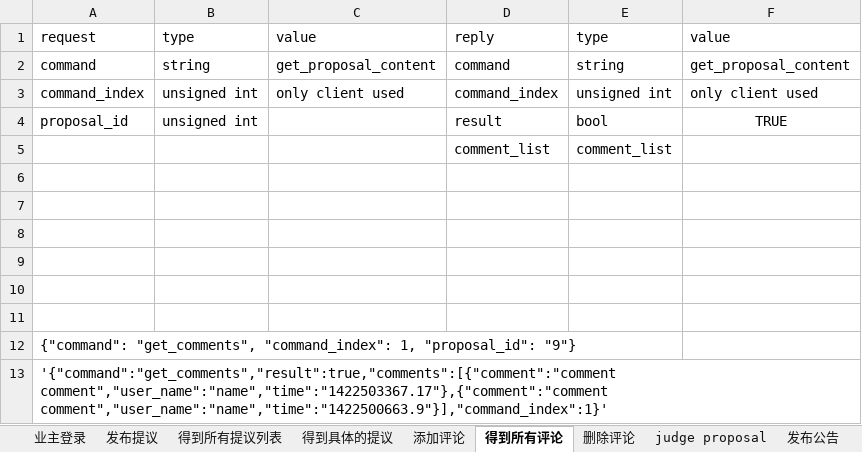
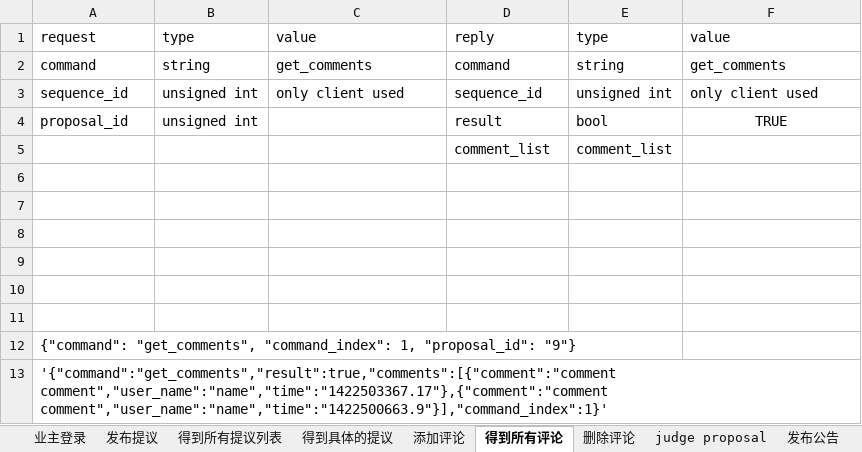
Before and after one commit to zhangkaich/Diesel_for_APP_Server, an Excel workbook: meeting.xlsx, sheet 得到所有评论, drawn as a sheet; values as stored, in another font and other column widths than the file's, no borders; the diff names each change by its address in the sheet, - before the commit and + after, or states it on an @@ line.

```diff
--- a/meeting.xlsx (sheet 得到所有评论)
+++ b/meeting.xlsx (sheet 得到所有评论)
-C2: get_proposal_content
+C2: get_comments
-F2: get_proposal_content
+F2: get_comments
-A3: command_index
+A3: sequence_id
-D3: command_index
+D3: sequence_id
```
Also changed, not shown: sheet 发布提议, sheet 删除评论, sheet 添加评论, sheet 得到所有提议列表, sheet 获得公告, sheet 发布公告, 1 more sheet, other sheet tabs, 25 other files.
